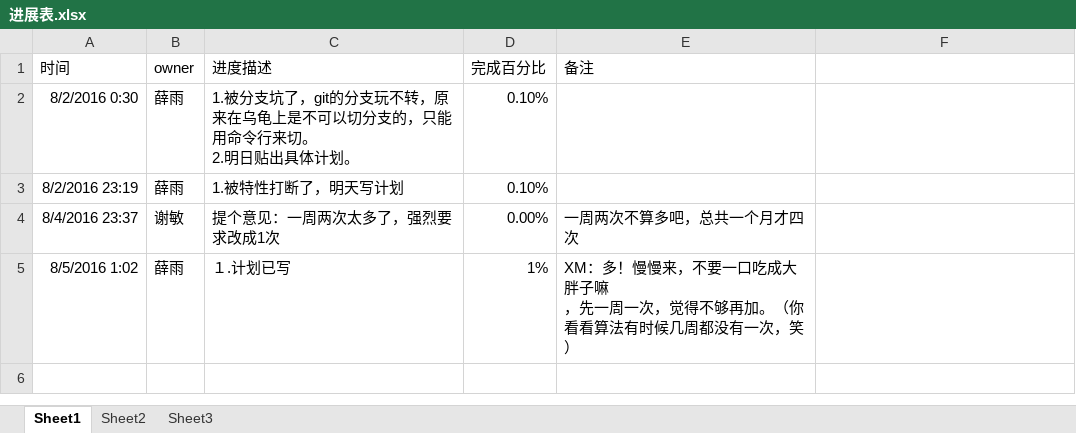
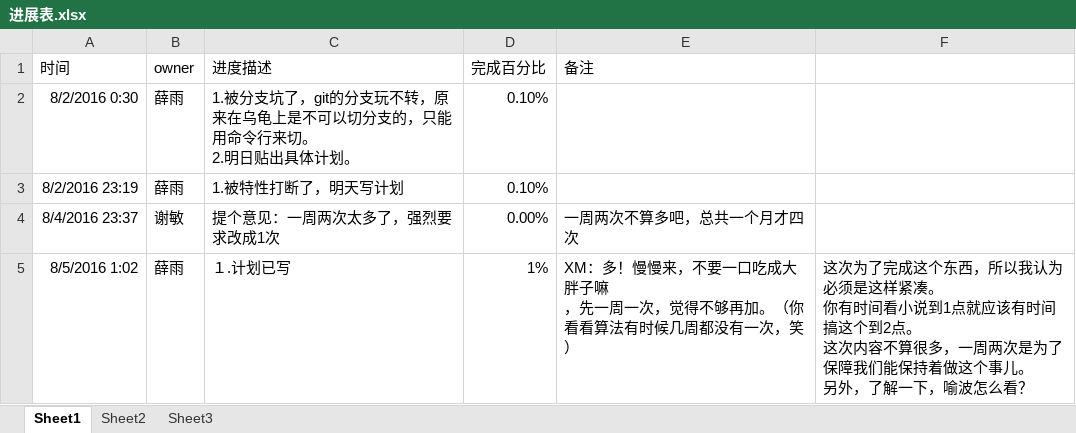
Before and after one commit to OOCC/PlanGIt, an Excel workbook: Code/Game_Study/进展表.xlsx, sheet Sheet1, drawn as a sheet; values as stored, in another font and other column widths than the file's, no borders; ↵ is a line break in a cell; the diff names each change by its address in the sheet, - before the commit and + after, or states it on an @@ line.

Commit message:
【PSG】我认为一周两次不算多，也是为了保证我们的计划，不能一拖再拖了。之前都比较水，这次我是来真的，就算我每天加班到11点我也会安排这个事儿。另外，喻波说说你的看法。

```diff
--- a/Code/Game_Study/进展表.xlsx (sheet Sheet1)
+++ b/Code/Game_Study/进展表.xlsx (sheet Sheet1)
-F5: (empty)
+F5: 这次为了完成这个东西，所以我认为必须是这样紧凑。 ↵ 你有时间看小说到1点就应该有时间搞这个到2点。 ↵ 这次内容不算很多，一周两次是为了保障我们能保持着做这个事儿。 ↵ 另外，了解一下，喻波怎么看？
```
